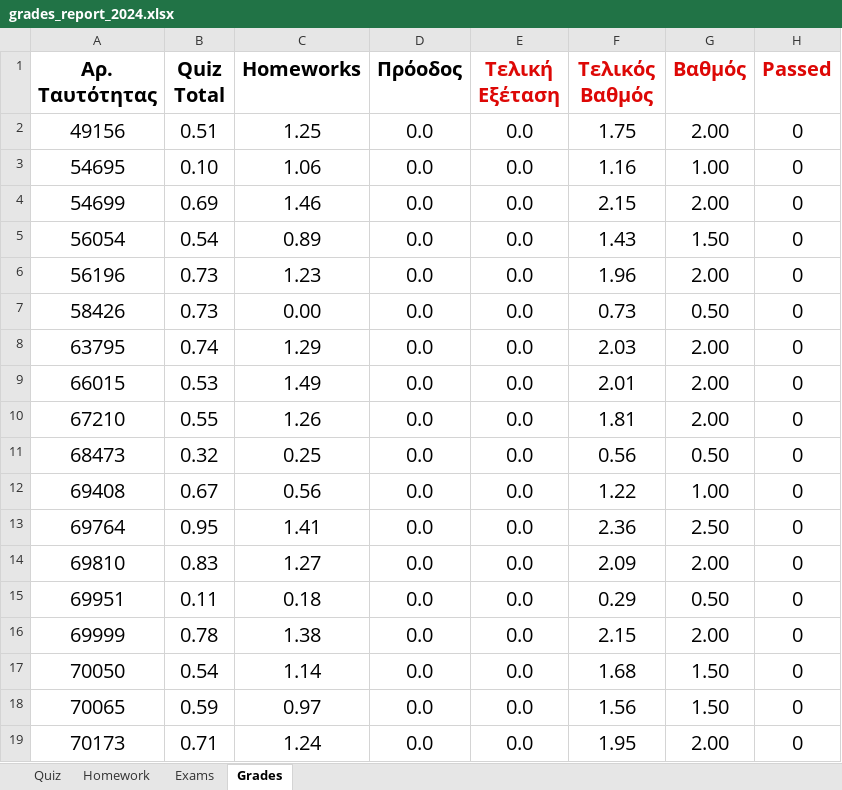
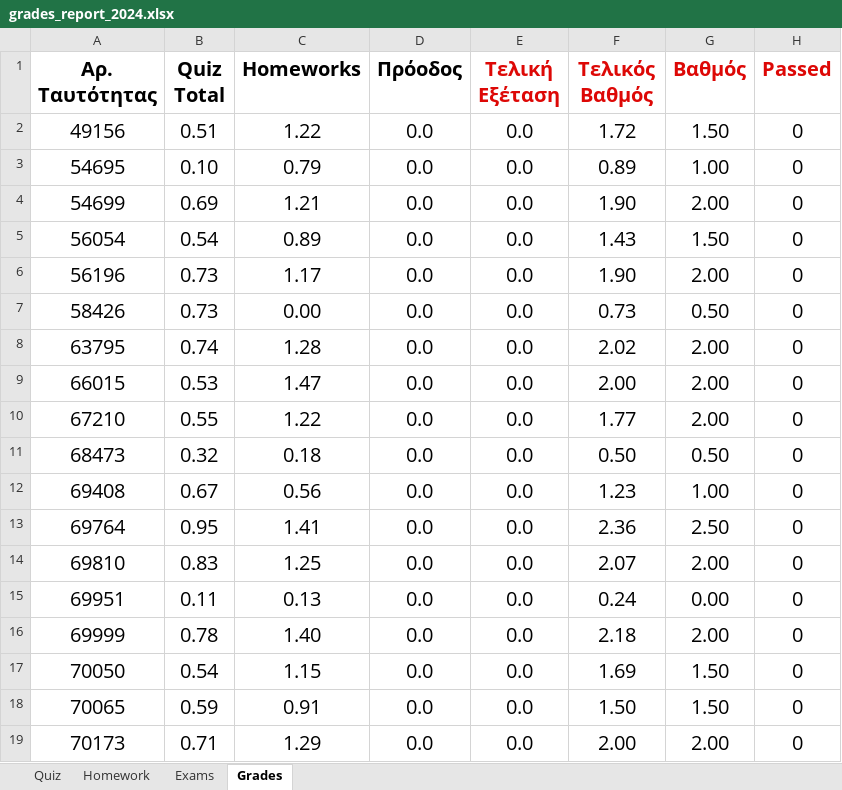
Before and after one commit to ptohos/ptohos.github.io, an Excel workbook: phy112/Grades/grades_report_2024.xlsx, sheet Grades, drawn as a sheet; only a part is shown; values as stored, in another font and other column widths than the file's, no borders; the diff covers the shown part only; the diff names each change by its address in the sheet, - before the commit and + after, or states it on an @@ line.

Commit message:
Grades - assign04

```diff
--- a/phy112/Grades/grades_report_2024.xlsx (sheet Grades)
+++ b/phy112/Grades/grades_report_2024.xlsx (sheet Grades)
-C2 (Homeworks): 1.25
+C2 (Homeworks): 1.22
-F2 (Τελικός Βαθμός): 1.75
+F2 (Τελικός Βαθμός): 1.72
-G2 (Βαθμός): 2.00
+G2 (Βαθμός): 1.50
-C3 (Homeworks): 1.06
+C3 (Homeworks): 0.79
-F3 (Τελικός Βαθμός): 1.16
+F3 (Τελικός Βαθμός): 0.89
-C4 (Homeworks): 1.46
+C4 (Homeworks): 1.21
-F4 (Τελικός Βαθμός): 2.15
+F4 (Τελικός Βαθμός): 1.90
-C6 (Homeworks): 1.23
+C6 (Homeworks): 1.17
-F6 (Τελικός Βαθμός): 1.96
+F6 (Τελικός Βαθμός): 1.90
-C8 (Homeworks): 1.29
+C8 (Homeworks): 1.28
-F8 (Τελικός Βαθμός): 2.03
+F8 (Τελικός Βαθμός): 2.02
-C9 (Homeworks): 1.49
+C9 (Homeworks): 1.47
-F9 (Τελικός Βαθμός): 2.01
+F9 (Τελικός Βαθμός): 2.00
-C10 (Homeworks): 1.26
+C10 (Homeworks): 1.22
-F10 (Τελικός Βαθμός): 1.81
+F10 (Τελικός Βαθμός): 1.77
-C11 (Homeworks): 0.25
+C11 (Homeworks): 0.18
-F11 (Τελικός Βαθμός): 0.56
+F11 (Τελικός Βαθμός): 0.50
-F12 (Τελικός Βαθμός): 1.22
+F12 (Τελικός Βαθμός): 1.23
-C14 (Homeworks): 1.27
+C14 (Homeworks): 1.25
-F14 (Τελικός Βαθμός): 2.09
+F14 (Τελικός Βαθμός): 2.07
-C15 (Homeworks): 0.18
+C15 (Homeworks): 0.13
-F15 (Τελικός Βαθμός): 0.29
+F15 (Τελικός Βαθμός): 0.24
-G15 (Βαθμός): 0.50
+G15 (Βαθμός): 0.00
-C16 (Homeworks): 1.38
+C16 (Homeworks): 1.40
-F16 (Τελικός Βαθμός): 2.15
+F16 (Τελικός Βαθμός): 2.18
-C17 (Homeworks): 1.14
+C17 (Homeworks): 1.15
-F17 (Τελικός Βαθμός): 1.68
+F17 (Τελικός Βαθμός): 1.69
-C18 (Homeworks): 0.97
+C18 (Homeworks): 0.91
-F18 (Τελικός Βαθμός): 1.56
+F18 (Τελικός Βαθμός): 1.50
-C19 (Homeworks): 1.24
+C19 (Homeworks): 1.29
-F19 (Τελικός Βαθμός): 1.95
+F19 (Τελικός Βαθμός): 2.00
```
Also changed, not shown: 49 edited cells elsewhere in this sheet, sheet Homework.
